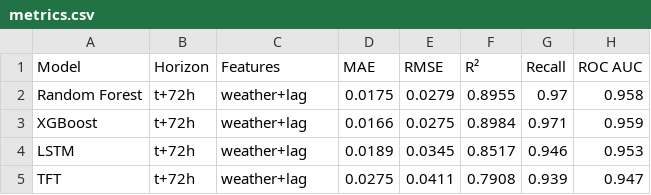
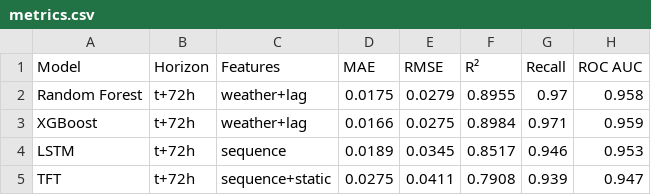
Before and after one commit to anguswyles/Engg2112, a CSV file: images/test 4 - TFT/metrics.csv, drawn as a sheet.

Commit message:
Add test 5, fix Features labels, add weather to sequence models
- Add with_weather support to build_lstm_dataset and build_tft_dataset,
  returning (n, 120, 8) sequences with daily weather broadcast to hourly
- Update LSTM input shape to dynamic, add n_features param to _build_tft
- Fix hardcoded 'weather+lag' Features label in metrics — now accurately
  reflects what each model saw (sequence, sequence+static, weather+sequence)
- Backfill correct labels in metrics.csv for tests 2, 3, 4
- Save test 5 results: tree models improve to R²=0.924 from forward weather
  windows; LSTM unchanged; TFT unstable with multi-channel input

```diff
--- a/images/test 4 - TFT/metrics.csv
+++ b/images/test 4 - TFT/metrics.csv
@@ -3,3 +3,3 @@ Random Forest,t+72h,weather+lag,0.0175,0.0279,0.8955,0.97,0.958
 XGBoost,t+72h,weather+lag,0.0166,0.0275,0.8984,0.971,0.959
-LSTM,t+72h,weather+lag,0.0189,0.0345,0.8517,0.946,0.953
-TFT,t+72h,weather+lag,0.0275,0.0411,0.7908,0.939,0.947
+LSTM,t+72h,sequence,0.0189,0.0345,0.8517,0.946,0.953
+TFT,t+72h,sequence+static,0.0275,0.0411,0.7908,0.939,0.947
```
Also changed, not shown: images/test 2 - weather features t+72h/metrics.csv, images/test 3 - extended lags 5 day/metrics.csv, 13 other files.
